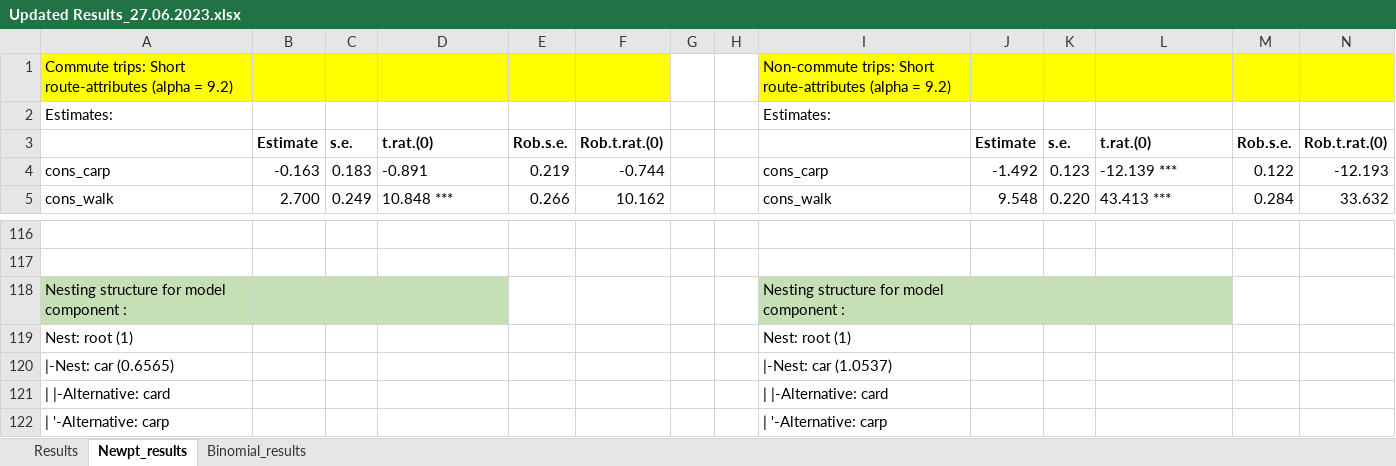
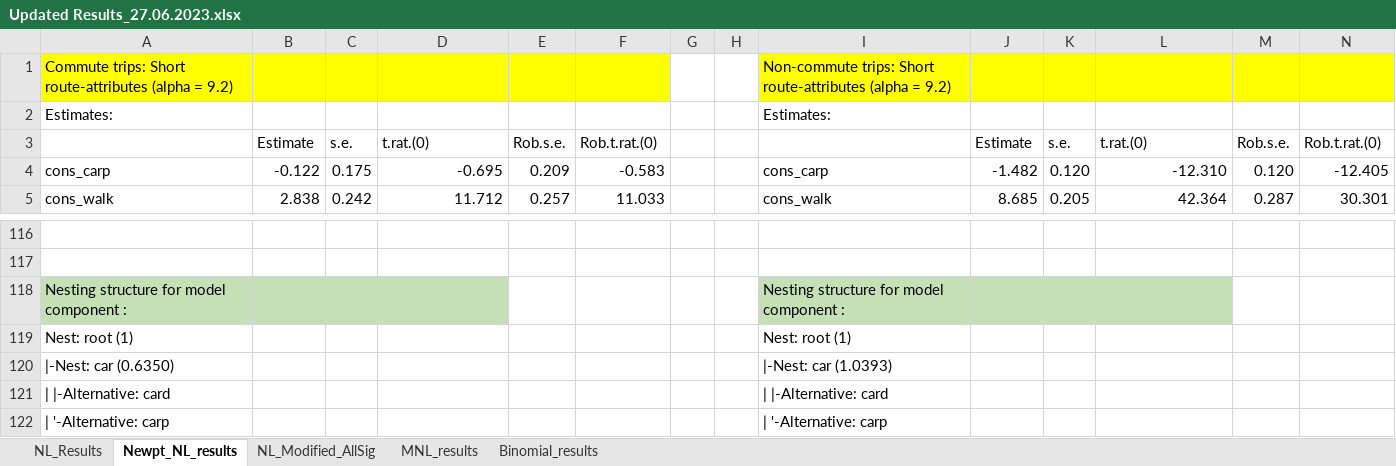
Before and after one commit to Tsaghapour/travelDiaryProcessing, an Excel workbook: result/Manchester/mandatory/Version2/Updated Results_27.06.2023.xlsx, sheet Newpt_NL_results, drawn as a sheet; only a part is shown, gaps mark what is left out; values as stored, in another font and other column widths than the file's, no borders; the diff covers the shown part only; the diff names each change by its address in the sheet, - before the commit and + after, or states it on an @@ line.

Commit message:
Based on the pt data, the NL results have been updated. MNL results have been added. I've also included results from the NL models that include all significant sociodemographic variables.

```diff
--- a/result/Manchester/mandatory/Version2/Updated Results_27.06.2023.xlsx (sheet Newpt_NL_results)
+++ b/result/Manchester/mandatory/Version2/Updated Results_27.06.2023.xlsx (sheet Newpt_NL_results)
-sheet tab: Results
+sheet tab: NL_Results
-sheet tab: Newpt_results
+sheet tab: Newpt_NL_results
+sheet tab: NL_Modified_AllSig
+sheet tab: MNL_results
-B3:F3 bold: on
+B3:F3 bold: off
-J3:N3 bold: on
+J3:N3 bold: off
-B4: -0.163
+B4: -0.122
-C4: 0.183
+C4: 0.175
-D4: -0.891
+D4: -0.695
-D4:D5 alignment: left
+D4:D5 alignment: right
-E4: 0.219
+E4: 0.209
-F4: -0.744
+F4: -0.583
-J4: -1.492
+J4: -1.482
-K4: 0.123
+K4: 0.120
-L4: -12.139 ***
+L4: -12.310
-L4:L5 alignment: left
+L4:L5 alignment: right
-M4: 0.122
+M4: 0.120
-N4: -12.193
+N4: -12.405
-B5: 2.700
+B5: 2.838
-C5: 0.249
+C5: 0.242
-D5: 10.848 ***
+D5: 11.712
-E5: 0.266
+E5: 0.257
-F5: 10.162
+F5: 11.033
-J5: 9.548
+J5: 8.685
-K5: 0.220
+K5: 0.205
-L5: 43.413 ***
+L5: 42.364
-M5: 0.284
+M5: 0.287
-N5: 33.632
+N5: 30.301
-A120: |-Nest: car (0.6565)
+A120: |-Nest: car (0.6350)
-I120: |-Nest: car (1.0537)
+I120: |-Nest: car (1.0393)
```
Also changed, not shown: 6 added rows, 6 removed rows, 759 edited cells and cell formats elsewhere in this sheet.
